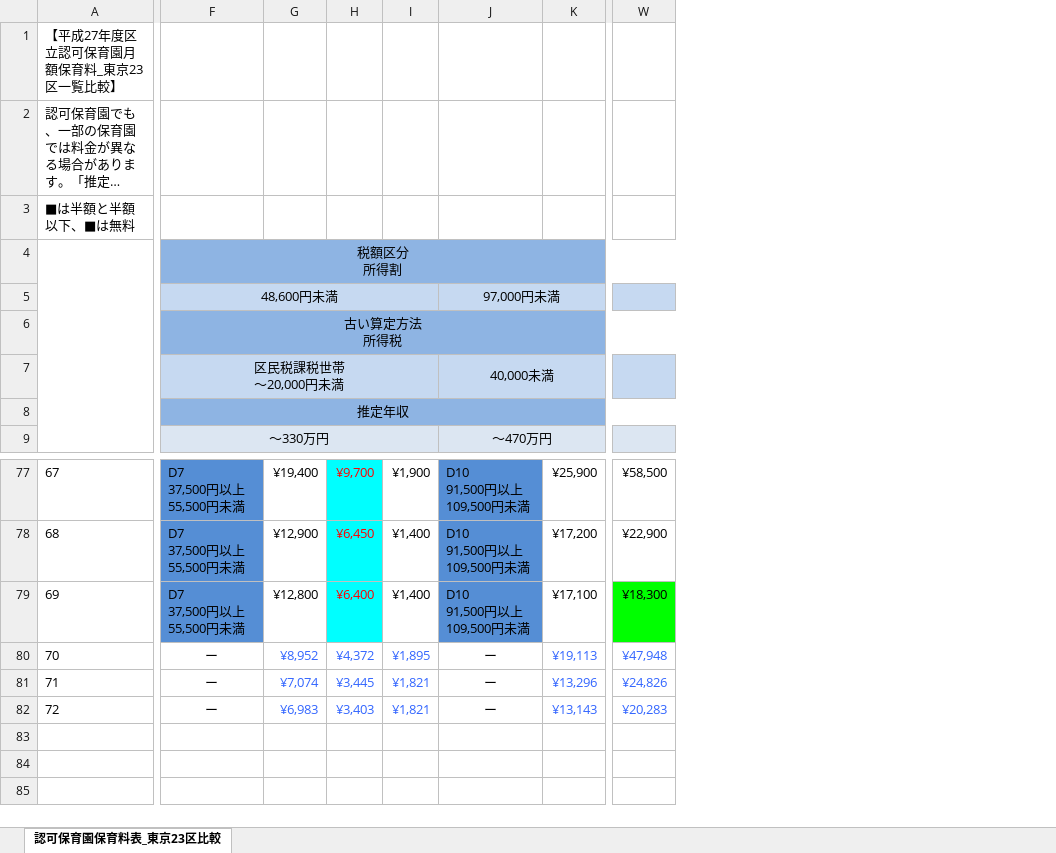
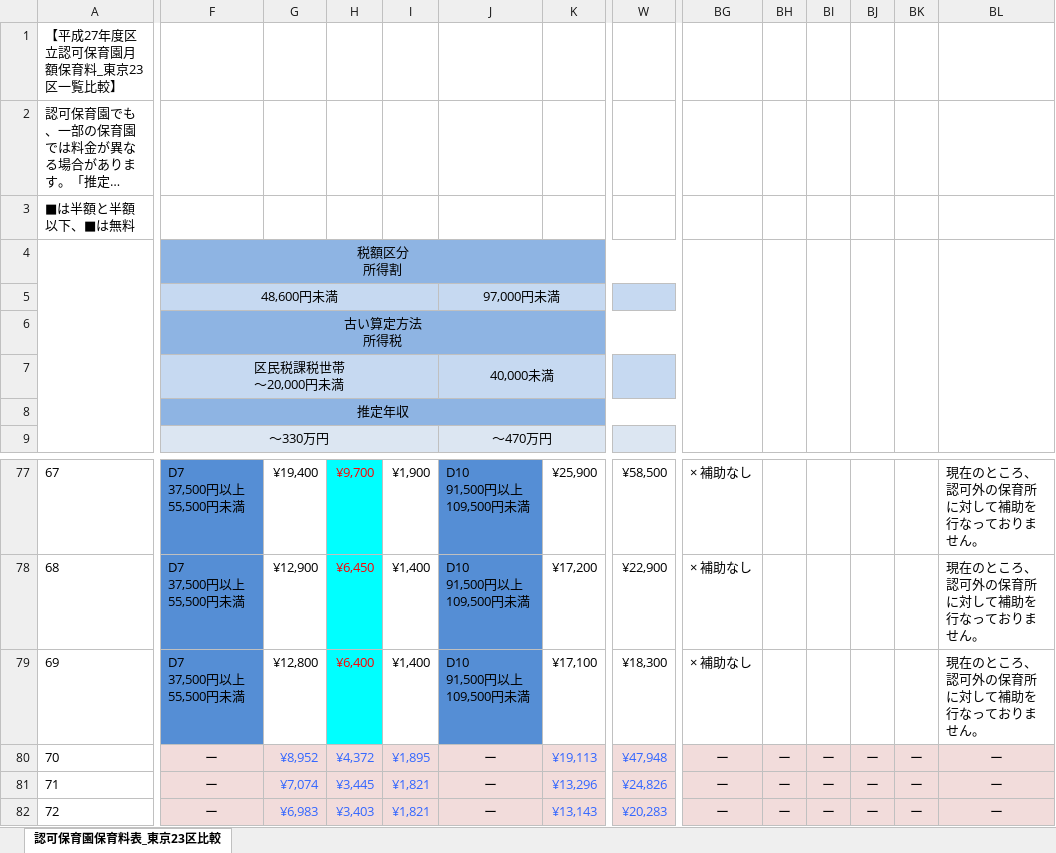
Before and after one commit to dgarage/shakaihoshou, an Excel workbook: db/comparison_data.xlsx, sheet 認可保育園保育料表_東京23区比較, drawn as a sheet; only a part is shown, gaps mark what is left out; long unchanged cells end in …; values as stored, in another font and other column widths than the file's, no borders; the diff covers the shown part only; the diff names each change by its address in the sheet, - before the commit and + after, or states it on an @@ line.

```diff
--- a/db/comparison_data.xlsx (sheet 認可保育園保育料表_東京23区比較)
+++ b/db/comparison_data.xlsx (sheet 認可保育園保育料表_東京23区比較)
+column BG, rows 77-82: × 補助なし | × 補助なし | × 補助なし | ー | ー | ー
+column BH, rows 80-82: all ー
+column BI, rows 80-82: all ー
+column BJ, rows 80-82: all ー
+column BK, rows 80-82: all ー
+column BL, rows 77-82: 現在のところ、認可外の保育所に対して補助を行なっておりません。 | 現在のところ、認可外の保育所に対して補助を行なっておりません。 | 現在のところ、認可外の保育所に対して補助を行なっておりません。 | ー | ー | ー
-W79 fill: #00FF00
+W79 fill: none
-F80:W82 fill: none
+F80:W82 fill: #F2DCDB
```
Also changed, not shown: cell formats elsewhere in this sheet.
